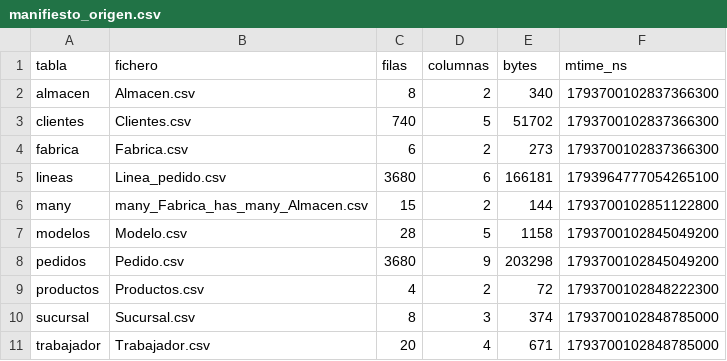
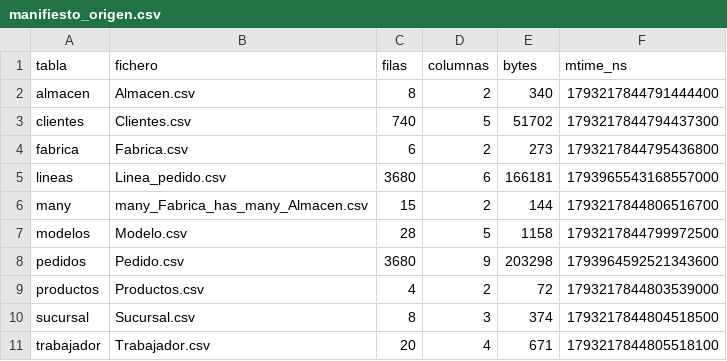
Before and after one commit to Reckles1010/SneakerFactory, a CSV file: data/outputs/manifiesto_origen.csv, drawn as a sheet.

```diff
--- a/data/outputs/manifiesto_origen.csv
+++ b/data/outputs/manifiesto_origen.csv
@@ -1,11 +1,11 @@
 tabla,fichero,filas,columnas,bytes,mtime_ns
-almacen,Almacen.csv,8,2,340,1793700102837366300
-clientes,Clientes.csv,740,5,51702,1793700102837366300
-fabrica,Fabrica.csv,6,2,273,1793700102837366300
-lineas,Linea_pedido.csv,3680,6,166181,1793964777054265100
-many,many_Fabrica_has_many_Almacen.csv,15,2,144,1793700102851122800
-modelos,Modelo.csv,28,5,1158,1793700102845049200
-pedidos,Pedido.csv,3680,9,203298,1793700102845049200
-productos,Productos.csv,4,2,72,1793700102848222300
-sucursal,Sucursal.csv,8,3,374,1793700102848785000
-trabajador,Trabajador.csv,20,4,671,1793700102848785000
+almacen,Almacen.csv,8,2,340,1793217844791444400
+clientes,Clientes.csv,740,5,51702,1793217844794437300
+fabrica,Fabrica.csv,6,2,273,1793217844795436800
+lineas,Linea_pedido.csv,3680,6,166181,1793965543168557000
+many,many_Fabrica_has_many_Almacen.csv,15,2,144,1793217844806516700
+modelos,Modelo.csv,28,5,1158,1793217844799972500
+pedidos,Pedido.csv,3680,9,203298,1793964592521343600
+productos,Productos.csv,4,2,72,1793217844803539000
+sucursal,Sucursal.csv,8,3,374,1793217844804518500
+trabajador,Trabajador.csv,20,4,671,1793217844805518100
```
Also changed, not shown: 6 other files.
